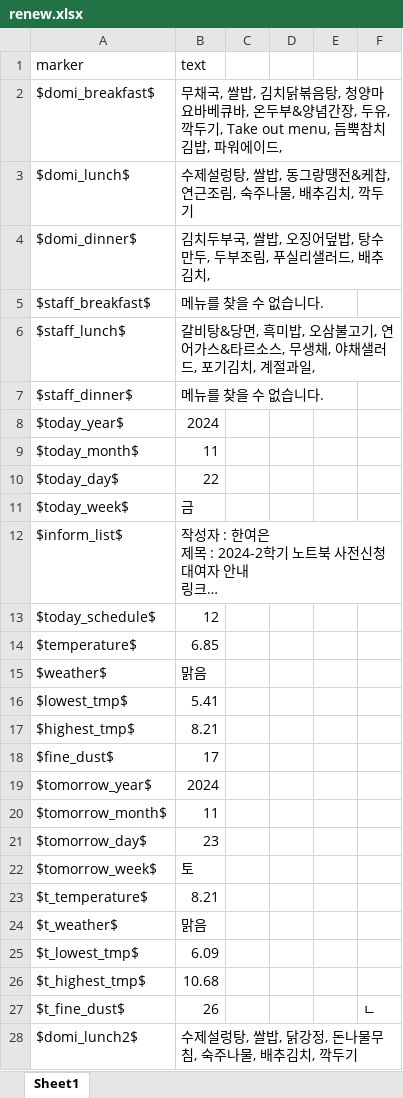
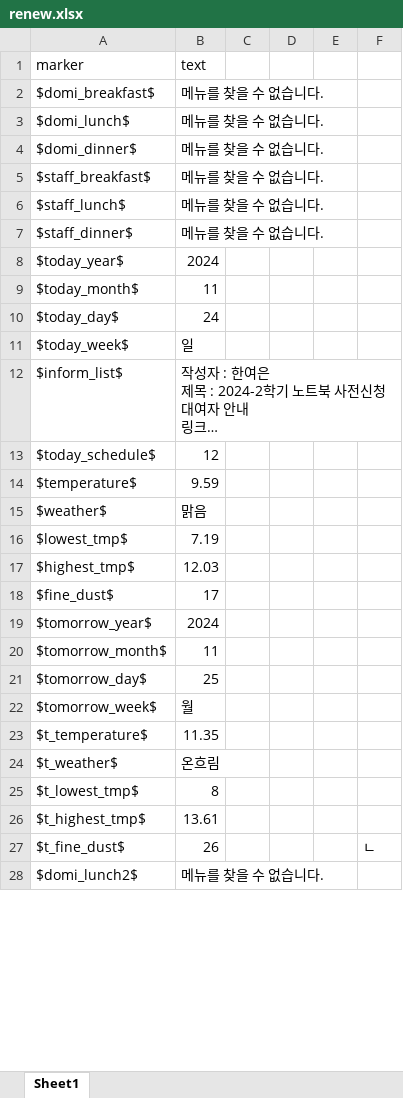
Before and after one commit to hy-seo0608/hongik-gpt, an Excel workbook: mysite/dataset/renew.xlsx, sheet Sheet1, drawn as a sheet; only a part is shown; long unchanged cells end in …; values as stored, in another font and other column widths than the file's, no borders; the diff covers the shown part only; the diff names each change by its address in the sheet, - before the commit and + after, or states it on an @@ line.

```diff
--- a/mysite/dataset/renew.xlsx (sheet Sheet1)
+++ b/mysite/dataset/renew.xlsx (sheet Sheet1)
-B2 (text): 무채국, 쌀밥, 김치닭볶음탕, 청양마요바베큐바, 온두부&양념간장, 두유, 깍두기, Take out menu, 듬뿍참치김밥, 파워에이드,
+B2 (text): 메뉴를 찾을 수 없습니다.
-B3 (text): 수제설렁탕, 쌀밥, 동그랑땡전&케찹, 연근조림, 숙주나물, 배추김치, 깍두기
+B3 (text): 메뉴를 찾을 수 없습니다.
-B4 (text): 김치두부국, 쌀밥, 오징어덮밥, 탕수만두, 두부조림, 푸실리샐러드, 배추김치,
+B4 (text): 메뉴를 찾을 수 없습니다.
-B6 (text): 갈비탕&당면, 흑미밥, 오삼불고기, 연어가스&타르소스, 무생채, 야채샐러드, 포기김치, 계절과일,
+B6 (text): 메뉴를 찾을 수 없습니다.
-B10 (text): 22
+B10 (text): 24
-B11 (text): 금
+B11 (text): 일
-B14 (text): 6.85
+B14 (text): 9.59
-B16 (text): 5.41
+B16 (text): 7.19
-B17 (text): 8.21
+B17 (text): 12.03
-B21 (text): 23
+B21 (text): 25
-B22 (text): 토
+B22 (text): 월
-B23 (text): 8.21
+B23 (text): 11.35
-B24 (text): 맑음
+B24 (text): 온흐림
-B25 (text): 6.09
+B25 (text): 8
-B26 (text): 10.68
+B26 (text): 13.61
-B28 (text): 수제설렁탕, 쌀밥, 닭강정, 돈나물무침, 숙주나물, 배추김치, 깍두기
+B28 (text): 메뉴를 찾을 수 없습니다.
```
Also changed, not shown: 6 edited cells elsewhere in this sheet, mysite/dataset/answerfile.xlsx, 4 other files.
